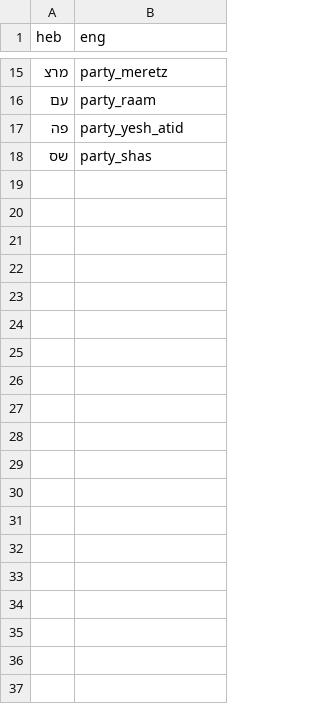
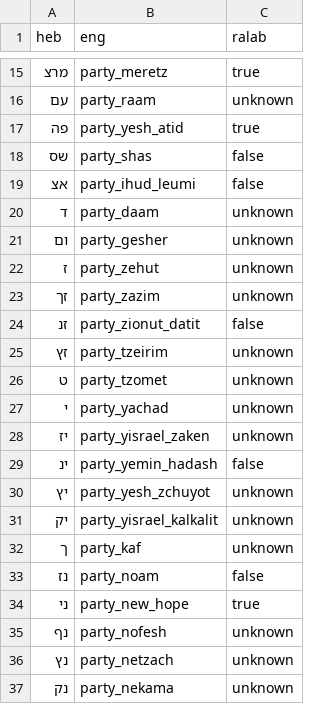
Before and after one commit to bgbg/segregation_paper, a CSV file: data/external/columns.csv, drawn as a sheet; only a part is shown, gaps mark what is left out; the diff covers the shown part only; the diff names each change by its address in the sheet, - before the commit and + after, or states it on an @@ line.

```diff
--- a/data/external/columns.csv
+++ b/data/external/columns.csv
+column C (ralab), rows 15-18: true | unknown | true | false
+row 19: אצ | party_ihud_leumi | false
+row 20: ד | party_daam | unknown
+row 21: ום | party_gesher | unknown
+row 22: ז | party_zehut | unknown
+row 23: זך | party_zazim | unknown
+row 24: זנ | party_zionut_datit | false
+row 25: זץ | party_tzeirim | unknown
+row 26: ט | party_tzomet | unknown
+row 27: י | party_yachad | unknown
+row 28: יז | party_yisrael_zaken | unknown
+row 29: ינ | party_yemin_hadash | false
+row 30: יץ | party_yesh_zchuyot | unknown
+row 31: יק | party_yisrael_kalkalit | unknown
+row 32: ך | party_kaf | unknown
+row 33: נז | party_noam | false
+row 34: ני | party_new_hope | true
+row 35: נף | party_nofesh | unknown
+row 36: נץ | party_netzach | unknown
+row 37: נק | party_nekama | unknown
```
Also changed, not shown: 11 added rows elsewhere in this file, 4 other files.
